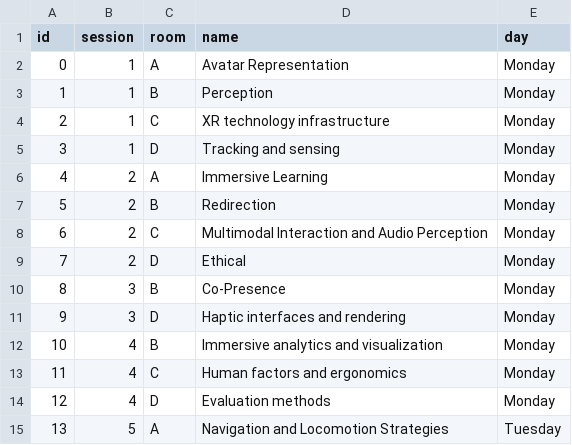
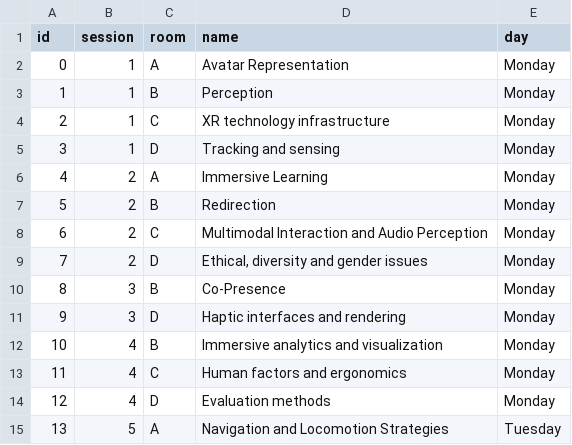
Before and after one commit to ieeevr/2027, a CSV file: _data/sessions.csv, drawn as a sheet; only a part is shown.

```diff
--- a/_data/sessions.csv
+++ b/_data/sessions.csv
@@ -8,3 +8,3 @@ id,session,room,name,day
 6,2,C, Multimodal Interaction and Audio Perception,Monday
-7,2,D,"Ethical",Monday
+7,2,D,"Ethical, diversity and gender issues",Monday
 8,3,B,"Co-Presence",Monday
```
Also changed, not shown: _data/acceptedpapers.csv.
